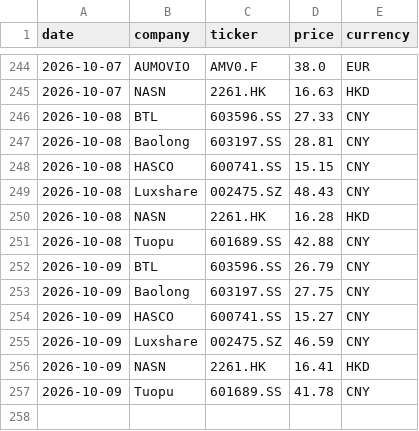
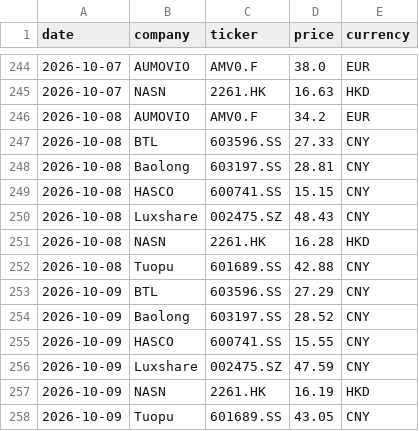
Before and after one commit to Z0228987/Competitor-Analysis, a CSV file: data/market_history.csv, drawn as a sheet; only a part is shown, gaps mark what is left out.

```diff
--- a/data/market_history.csv
+++ b/data/market_history.csv
@@ -245,2 +245,3 @@ date,company,ticker,price,currency
 2026-10-07,NASN,2261.HK,16.63,HKD
+2026-10-08,AUMOVIO,AMV0.F,34.2,EUR
 2026-10-08,BTL,603596.SS,27.33,CNY
@@ -251,7 +252,7 @@ date,company,ticker,price,currency
 2026-10-08,Tuopu,601689.SS,42.88,CNY
-2026-10-09,BTL,603596.SS,26.79,CNY
-2026-10-09,Baolong,603197.SS,27.75,CNY
-2026-10-09,HASCO,600741.SS,15.27,CNY
-2026-10-09,Luxshare,002475.SZ,46.59,CNY
-2026-10-09,NASN,2261.HK,16.41,HKD
-2026-10-09,Tuopu,601689.SS,41.78,CNY
+2026-10-09,BTL,603596.SS,27.29,CNY
+2026-10-09,Baolong,603197.SS,28.52,CNY
+2026-10-09,HASCO,600741.SS,15.55,CNY
+2026-10-09,Luxshare,002475.SZ,47.59,CNY
+2026-10-09,NASN,2261.HK,16.19,HKD
+2026-10-09,Tuopu,601689.SS,43.05,CNY
```
Also changed, not shown: data/market_data_verified.csv.
